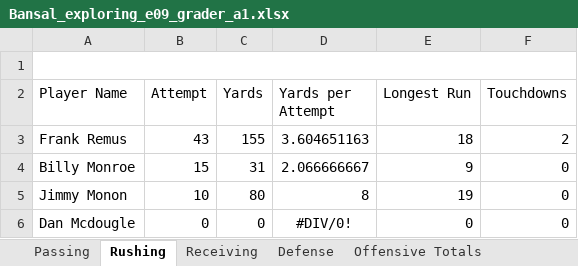
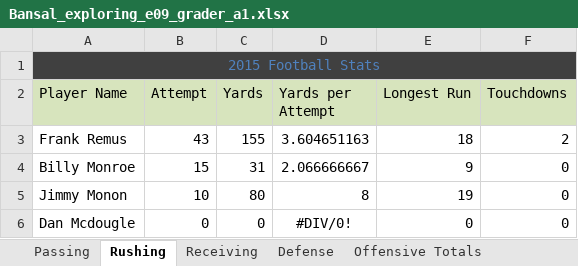
Before and after one commit to dikshab/BUS-140, an Excel workbook: Bansal_E_CH09_EXPV2_A1/Bansal_exploring_e09_grader_a1.xlsx, sheet Rushing, drawn as a sheet; values as stored, in another font and other column widths than the file's, no borders; the diff names each change by its address in the sheet, - before the commit and + after, or states it on an @@ line.

```diff
--- a/Bansal_E_CH09_EXPV2_A1/Bansal_exploring_e09_grader_a1.xlsx (sheet Rushing)
+++ b/Bansal_E_CH09_EXPV2_A1/Bansal_exploring_e09_grader_a1.xlsx (sheet Rushing)
-A1 (Player Name): (empty)
+A1 (Player Name): 2015 Football Stats
-A1:F1 fill: none
+A1:F1 fill: #404040
-A2:F2 fill: none
+A2:F2 fill: #D7E4BD
```
Also changed, not shown: sheet Receiving, sheet Defense, sheet Defensive Totals, sheet Passing, sheet Offensive Totals, Bansal_Excel_Ch_7_BUS_140_Case_Study_F15/BansalDikshaCh7CaseStudy.xlsx, 2 other files.
